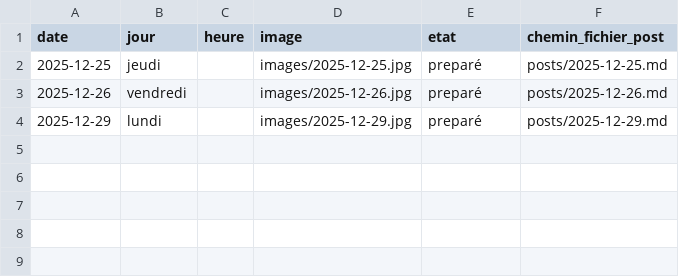
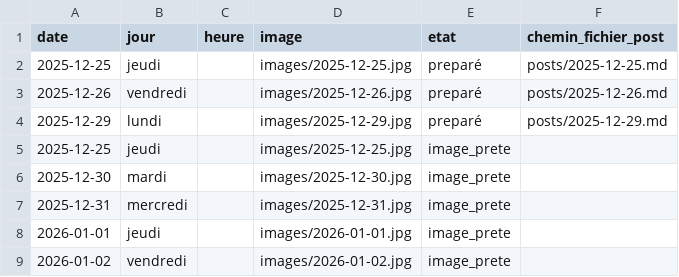
Before and after one commit to Damien-Test-Dev/automated-email-linkedin, a CSV file: posts_history.csv, drawn as a sheet.

```diff
--- a/posts_history.csv
+++ b/posts_history.csv
@@ -4 +4,6 @@ date,jour,heure,image,etat,chemin_fichier_post
 2025-12-29,lundi,,images/2025-12-29.jpg,preparé,posts/2025-12-29.md
+2025-12-25,jeudi,,images/2025-12-25.jpg,image_prete,
+2025-12-30,mardi,,images/2025-12-30.jpg,image_prete,
+2025-12-31,mercredi,,images/2025-12-31.jpg,image_prete,
+2026-01-01,jeudi,,images/2026-01-01.jpg,image_prete,
+2026-01-02,vendredi,,images/2026-01-02.jpg,image_prete,
```
Also changed, not shown: 10 other files.
